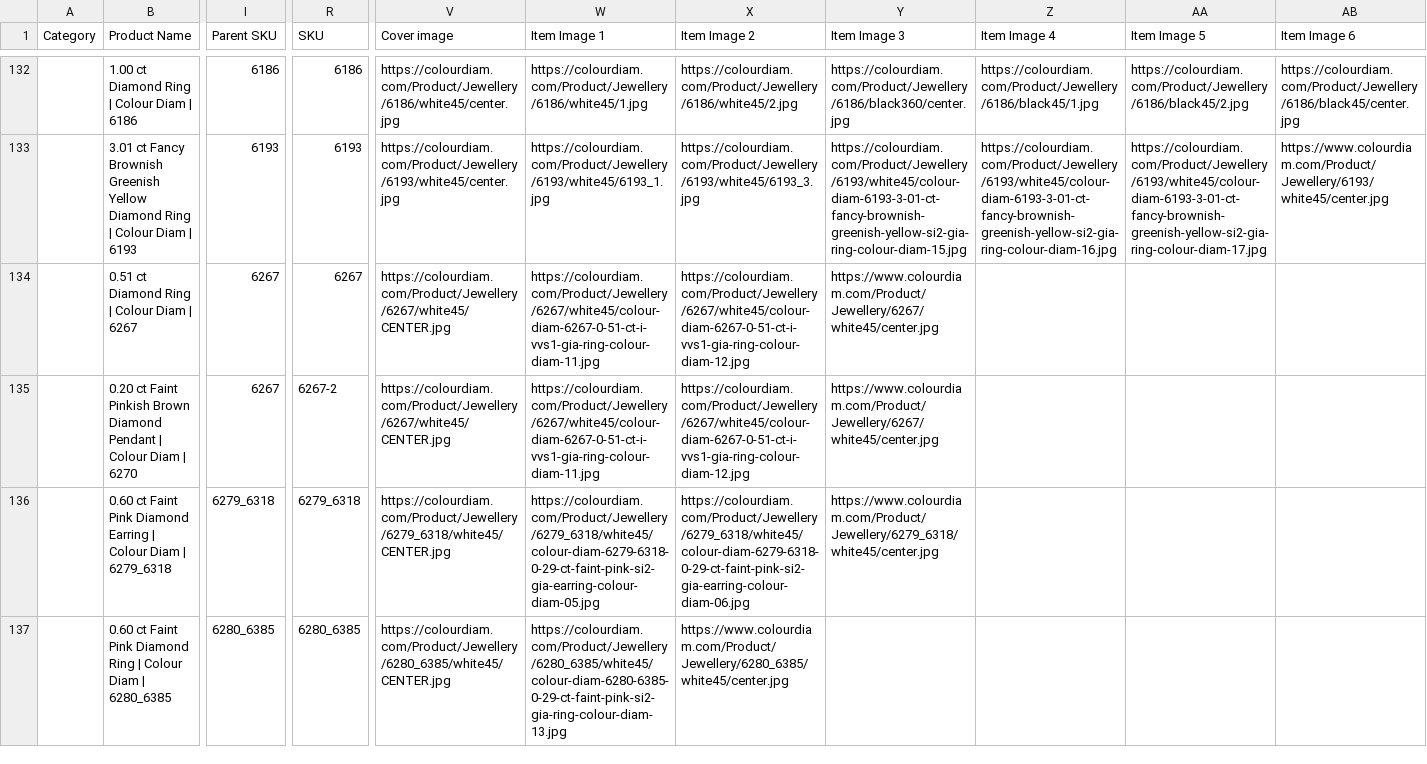
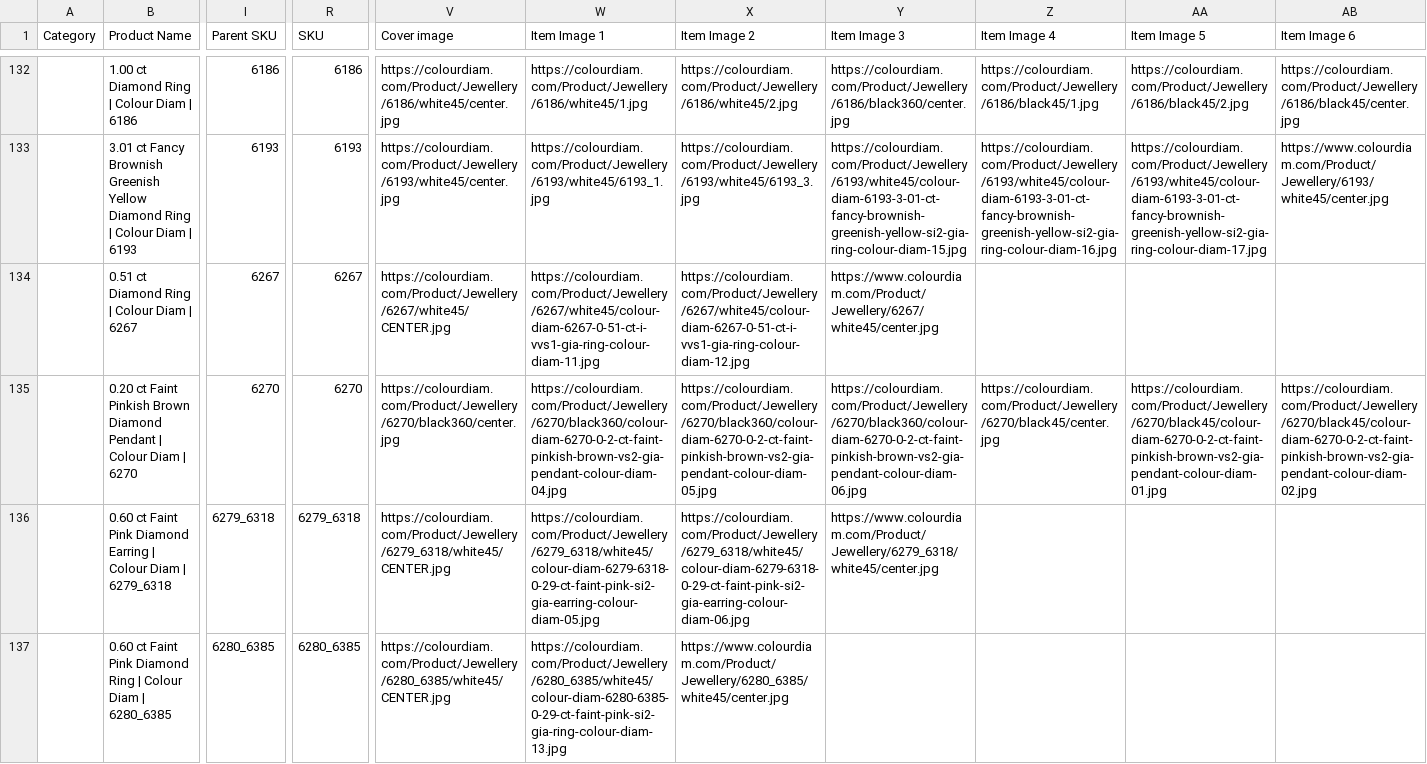
Before and after one commit to dhruvalshah3557-droid/google-sheet-data-fill, a CSV file: data/shopee.csv, drawn as a sheet; only a part is shown, gaps mark what is left out; the diff covers the shown part only; the diff names each change by its address in the sheet, - before the commit and + after, or states it on an @@ line.

```diff
--- a/data/shopee.csv
+++ b/data/shopee.csv
-I135 (Parent SKU): 6267
+I135 (Parent SKU): 6270
-R135 (SKU): 6267-2
+R135 (SKU): 6270
-V135 (Cover image): https://colourdiam.com/Product/Jewellery/6267/white45/CENTER.jpg
+V135 (Cover image): https://colourdiam.com/Product/Jewellery/6270/black360/center.jpg
-W135 (Item Image 1): https://colourdiam.com/Product/Jewellery/6267/white45/colour-diam-6267-0-51-ct-i-vvs1-gia-ring-colour-diam-11.jpg
+W135 (Item Image 1): https://colourdiam.com/Product/Jewellery/6270/black360/colour-diam-6270-0-2-ct-faint-pinkish-brown-vs2-gia-pendant-colour-diam-04.jpg
-X135 (Item Image 2): https://colourdiam.com/Product/Jewellery/6267/white45/colour-diam-6267-0-51-ct-i-vvs1-gia-ring-colour-diam-12.jpg
+X135 (Item Image 2): https://colourdiam.com/Product/Jewellery/6270/black360/colour-diam-6270-0-2-ct-faint-pinkish-brown-vs2-gia-pendant-colour-diam-05.jpg
-Y135 (Item Image 3): https://www.colourdiam.com/Product/Jewellery/6267/white45/center.jpg
+Y135 (Item Image 3): https://colourdiam.com/Product/Jewellery/6270/black360/colour-diam-6270-0-2-ct-faint-pinkish-brown-vs2-gia-pendant-colour-diam-06.jpg
-Z135 (Item Image 4): (empty)
+Z135 (Item Image 4): https://colourdiam.com/Product/Jewellery/6270/black45/center.jpg
-AA135 (Item Image 5): (empty)
+AA135 (Item Image 5): https://colourdiam.com/Product/Jewellery/6270/black45/colour-diam-6270-0-2-ct-faint-pinkish-brown-vs2-gia-pendant-colour-diam-01.jpg
-AB135 (Item Image 6): (empty)
+AB135 (Item Image 6): https://colourdiam.com/Product/Jewellery/6270/black45/colour-diam-6270-0-2-ct-faint-pinkish-brown-vs2-gia-pendant-colour-diam-02.jpg
```
Also changed, not shown: 1 edited cell elsewhere in this file, data/FTP_Auto_Backup_2026-09-17.csv, data/facebook_indo.csv, 39 other files.
